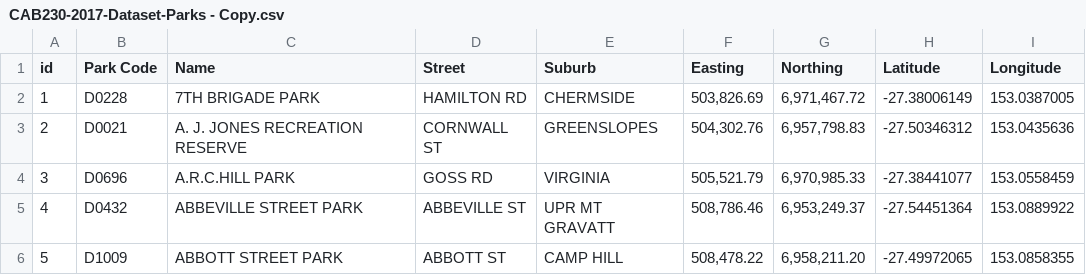
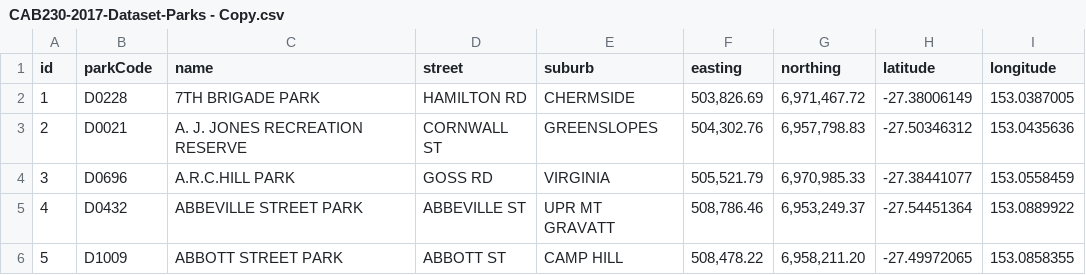
Before and after one commit to douglas-kumar/cab230project, a CSV file: Misc/Instructions/CAB230-2017-Dataset-Parks - Copy.csv, drawn as a sheet; only a part is shown.

```diff
--- a/Misc/Instructions/CAB230-2017-Dataset-Parks - Copy.csv
+++ b/Misc/Instructions/CAB230-2017-Dataset-Parks - Copy.csv
@@ -1,2 +1,2 @@
-id,Park Code,Name,Street,Suburb,Easting,Northing,Latitude,Longitude
+id,parkCode,name,street,suburb,easting,northing,latitude,longitude
 1,D0228,7TH BRIGADE PARK,HAMILTON RD,CHERMSIDE,"503,826.69","6,971,467.72",-27.38006149,153.0387005
```
Also changed, not shown: 5 other files.
